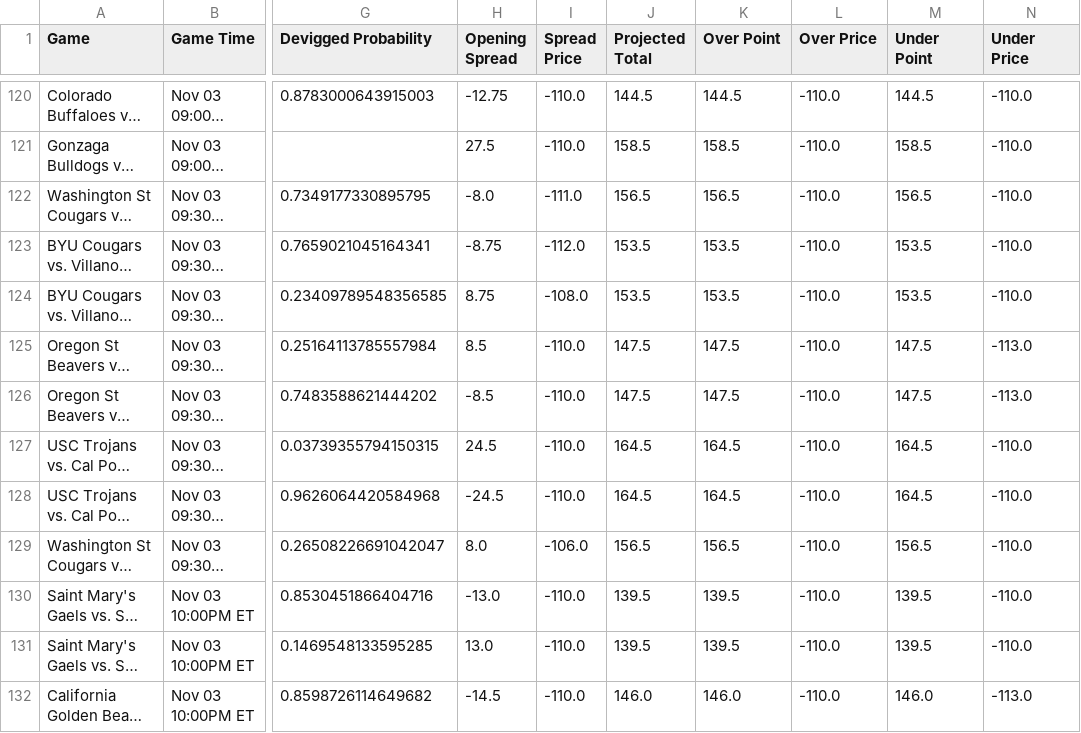
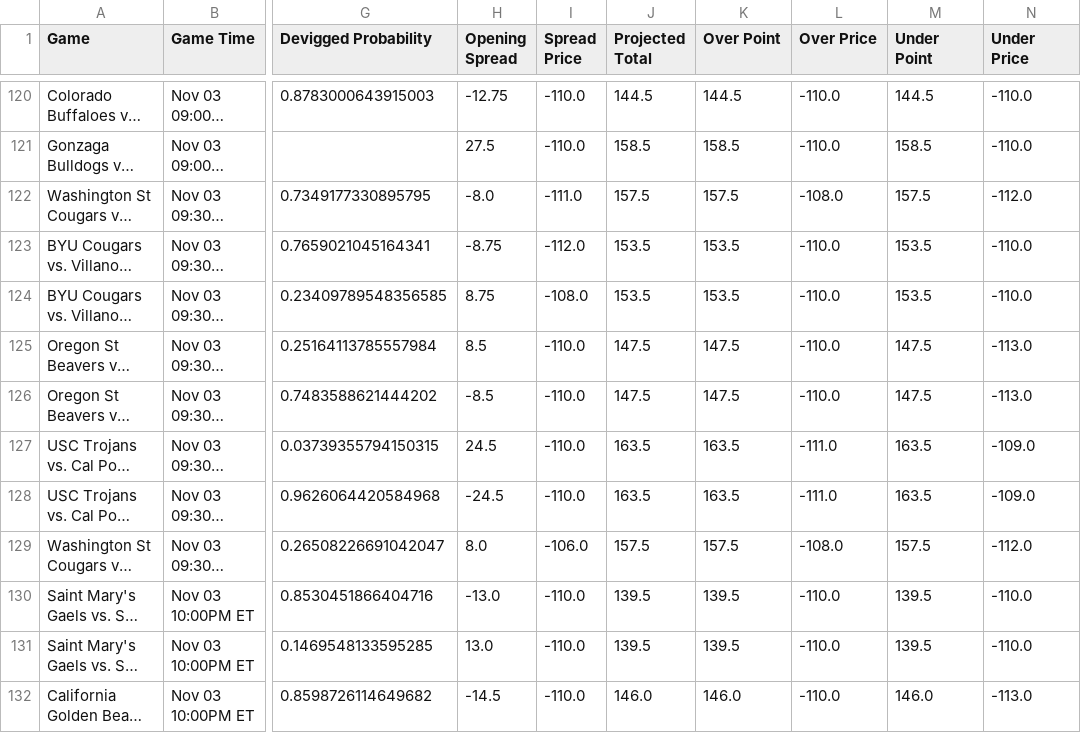
Before and after one commit to trashduty/cbb, a CSV file: data/oddsapi_raw.csv, drawn as a sheet; only a part is shown, gaps mark what is left out; long unchanged cells end in …; the diff covers the shown part only; the diff names each change by its address in the sheet, - before the commit and + after, or states it on an @@ line.

```diff
--- a/data/oddsapi_raw.csv
+++ b/data/oddsapi_raw.csv
-J122 (Projected Total): 156.5
+J122 (Projected Total): 157.5
-K122 (Over Point): 156.5
+K122 (Over Point): 157.5
-L122 (Over Price): -110.0
+L122 (Over Price): -108.0
-M122 (Under Point): 156.5
+M122 (Under Point): 157.5
-N122 (Under Price): -110.0
+N122 (Under Price): -112.0
-J127:J128 (Projected Total): 164.5
+J127:J128 (Projected Total): 163.5
-K127:K128 (Over Point): 164.5
+K127:K128 (Over Point): 163.5
-L127:L128 (Over Price): -110.0
+L127:L128 (Over Price): -111.0
-M127:M128 (Under Point): 164.5
+M127:M128 (Under Point): 163.5
-N127:N128 (Under Price): -110.0
+N127:N128 (Under Price): -109.0
-J129 (Projected Total): 156.5
+J129 (Projected Total): 157.5
-K129 (Over Point): 156.5
+K129 (Over Point): 157.5
-L129 (Over Price): -110.0
+L129 (Over Price): -108.0
-M129 (Under Point): 156.5
+M129 (Under Point): 157.5
-N129 (Under Price): -110.0
+N129 (Under Price): -112.0
```
Also changed, not shown: 120 edited cells elsewhere in this file, data/final_combined_data.csv, data/hasla_mapped.csv, 10 other files.
